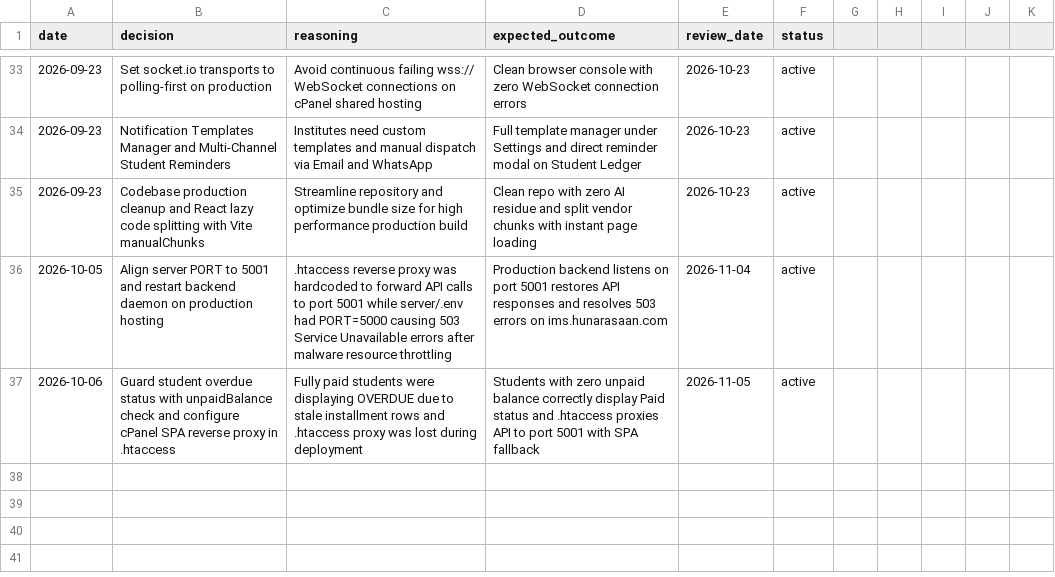
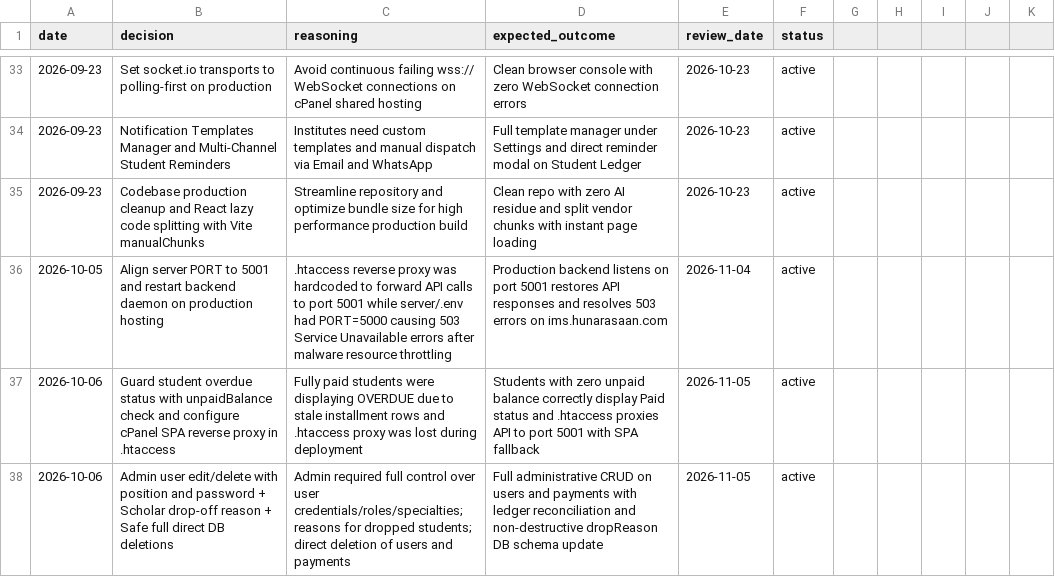
Before and after one commit to muzamilsheikh/IMS-HUNAR-ASAAN, a CSV file: memory/decisions.csv, drawn as a sheet; only a part is shown, gaps mark what is left out.

Commit message:
feat: admin user edit/delete with position and password, scholar drop-off reason, and safe full deletion

```diff
--- a/memory/decisions.csv
+++ b/memory/decisions.csv
@@ -37 +37,2 @@ date,decision,reasoning,expected_outcome,review_date,status
 2026-10-06,Guard student overdue status with unpaidBalance check and configure cPanel SPA reverse proxy in .htaccess,Fully paid students were displaying OVERDUE due to stale installment rows and .htaccess proxy was lost during deployment,Students with zero unpaid balance correctly display Paid status and .htaccess proxies API to port 5001 with SPA fallback,2026-11-05,active
+2026-10-06,Admin user edit/delete with position and password + Scholar drop-off reason + Safe full direct DB deletions,Admin required full control over user credentials/roles/specialties; reasons for dropped students; direct deletion of users and payments,Full administrative CRUD on users and payments with ledger reconciliation and non-destructive dropReason DB schema update,2026-11-05,active
```
Also changed, not shown: 13 other files.
